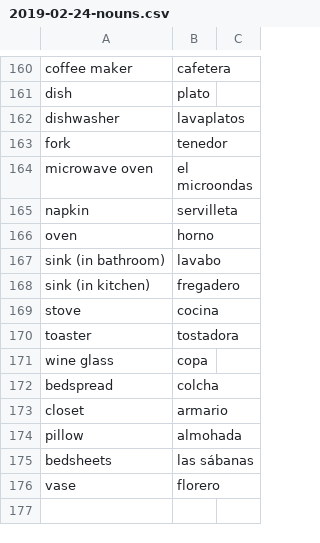
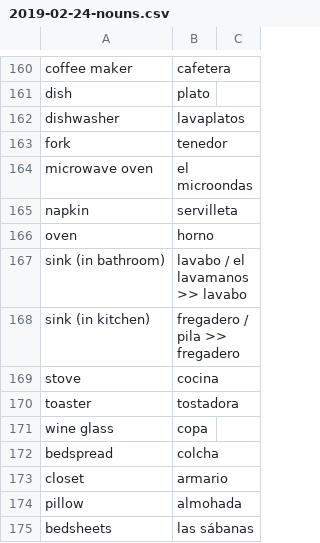
Before and after one commit to peterkrieg/anki-spanish-creator, a CSV file: words/2019-02-24-nouns.csv, drawn as a sheet; only a part is shown, gaps mark what is left out; the shorter side is filled out with more unchanged rows.

Commit message:
added more spanish words

```diff
--- a/words/2019-02-24-nouns.csv
+++ b/words/2019-02-24-nouns.csv
@@ -166,4 +166,4 @@ napkin, servilleta
 oven, horno
-sink (in bathroom), lavabo
-sink (in kitchen), fregadero
+sink (in bathroom), lavabo / el lavamanos >> lavabo
+sink (in kitchen), fregadero / pila >> fregadero
 stove, cocina
```
Also changed, not shown: 1 other file.
